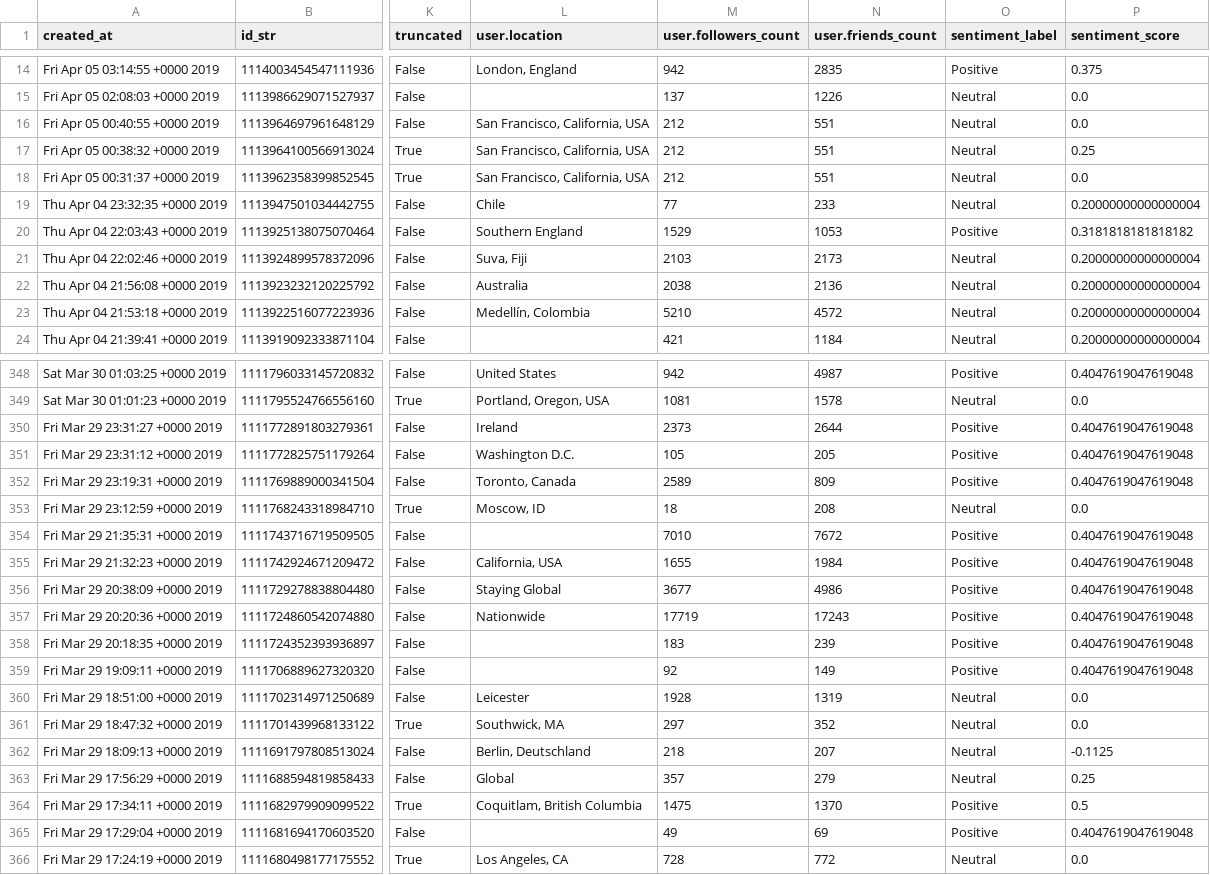
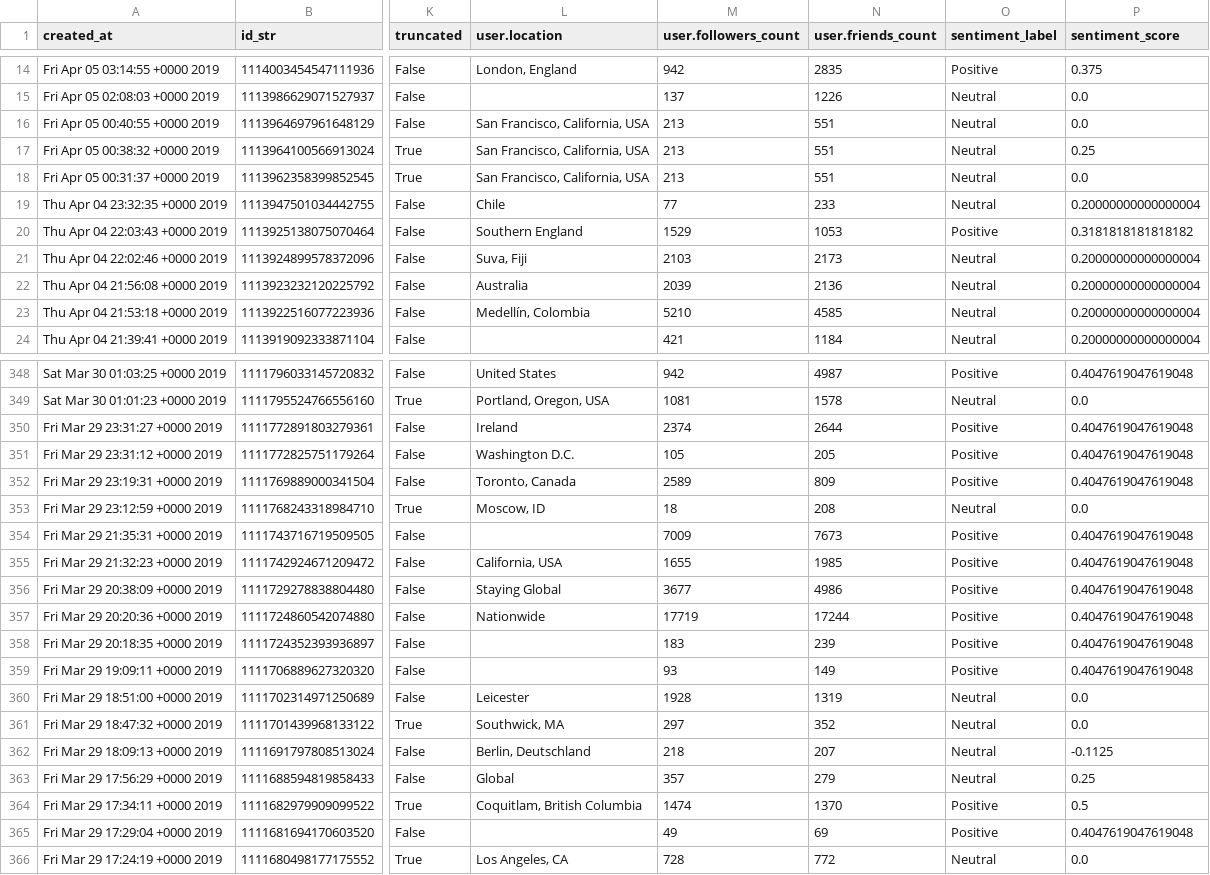
Before and after one commit to hannah-brydon/flight-climate, a CSV file: data/twitter/aircraft emissions.csv, drawn as a sheet; only a part is shown, gaps mark what is left out; the diff covers the shown part only; the diff names each change by its address in the sheet, - before the commit and + after, or states it on an @@ line.

```diff
--- a/data/twitter/aircraft emissions.csv
+++ b/data/twitter/aircraft emissions.csv
-M16:M18 (user.followers_count): 212
+M16:M18 (user.followers_count): 213
-M22 (user.followers_count): 2038
+M22 (user.followers_count): 2039
-N23 (user.friends_count): 4572
+N23 (user.friends_count): 4585
-M350 (user.followers_count): 2373
+M350 (user.followers_count): 2374
-M354 (user.followers_count): 7010
+M354 (user.followers_count): 7009
-N354 (user.friends_count): 7672
+N354 (user.friends_count): 7673
-N355 (user.friends_count): 1984
+N355 (user.friends_count): 1985
-N357 (user.friends_count): 17243
+N357 (user.friends_count): 17244
-M359 (user.followers_count): 92
+M359 (user.followers_count): 93
-M364 (user.followers_count): 1475
+M364 (user.followers_count): 1474
```
Also changed, not shown: 66 edited cells elsewhere in this file, data/twitter/air new zealand.csv, data/twitter/sustainable airlines.csv, 12 other files.
